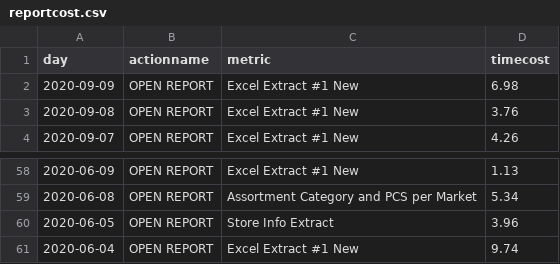
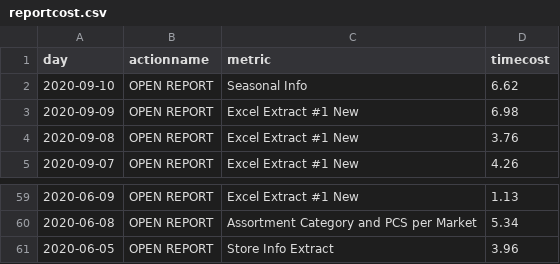
Before and after one commit to jasonzhuangdavinci/stadiumLogAnalysis, a CSV file: loadcsv/reportcost.csv, drawn as a sheet; only a part is shown, gaps mark what is left out; removed rows and columns are numbered as before the commit, all else as after; the diff names each change by its address in the sheet, - before the commit and + after, or states it on an @@ line.

```diff
--- a/loadcsv/reportcost.csv
+++ b/loadcsv/reportcost.csv
+row 2: 2020-09-10 | OPEN REPORT | Seasonal Info | 6.62
-row 61: 2020-06-04 | OPEN REPORT | Excel Extract #1 New | 9.74
```
Also changed, not shown: loadcsv/metriccost.csv, loadcsv/metriccount.csv, 3 other files.
